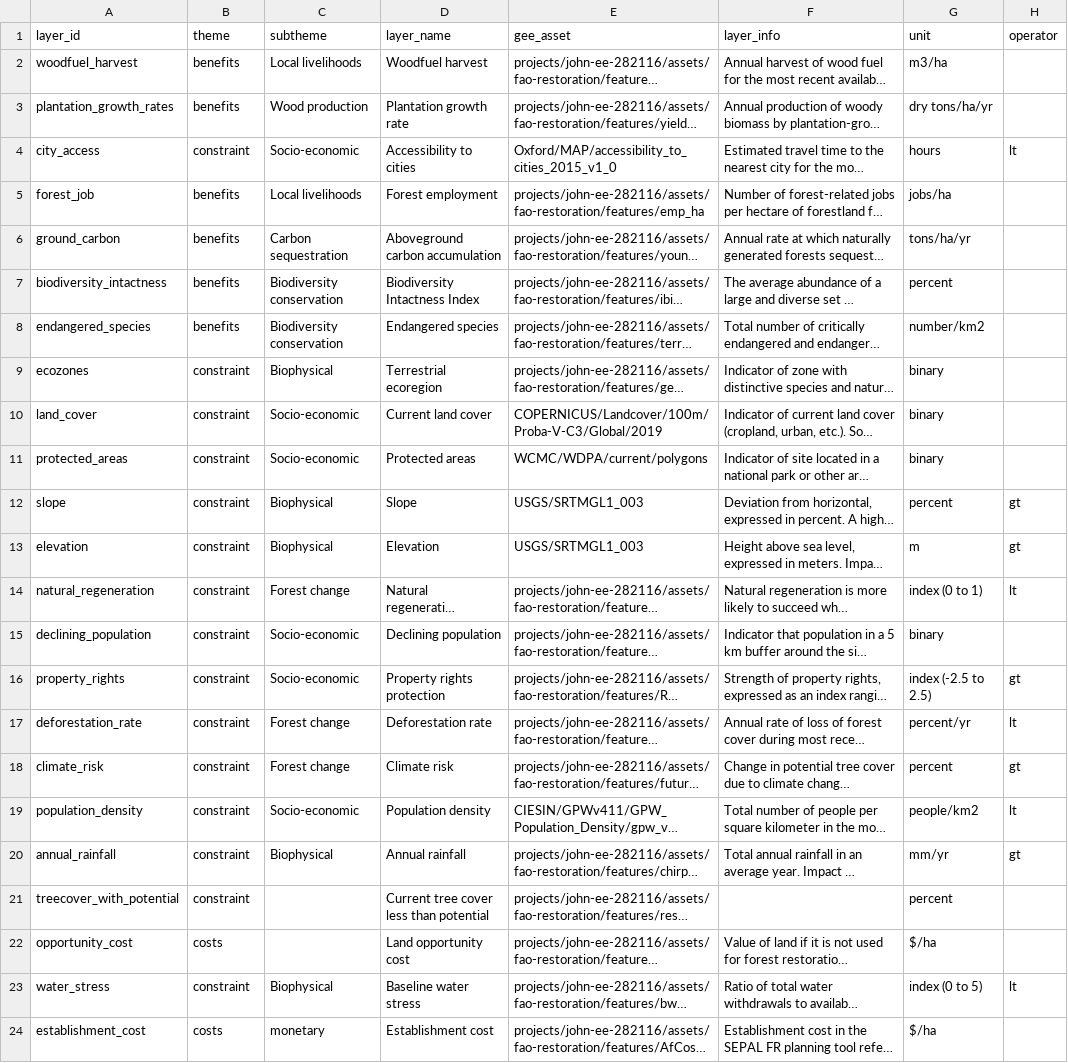
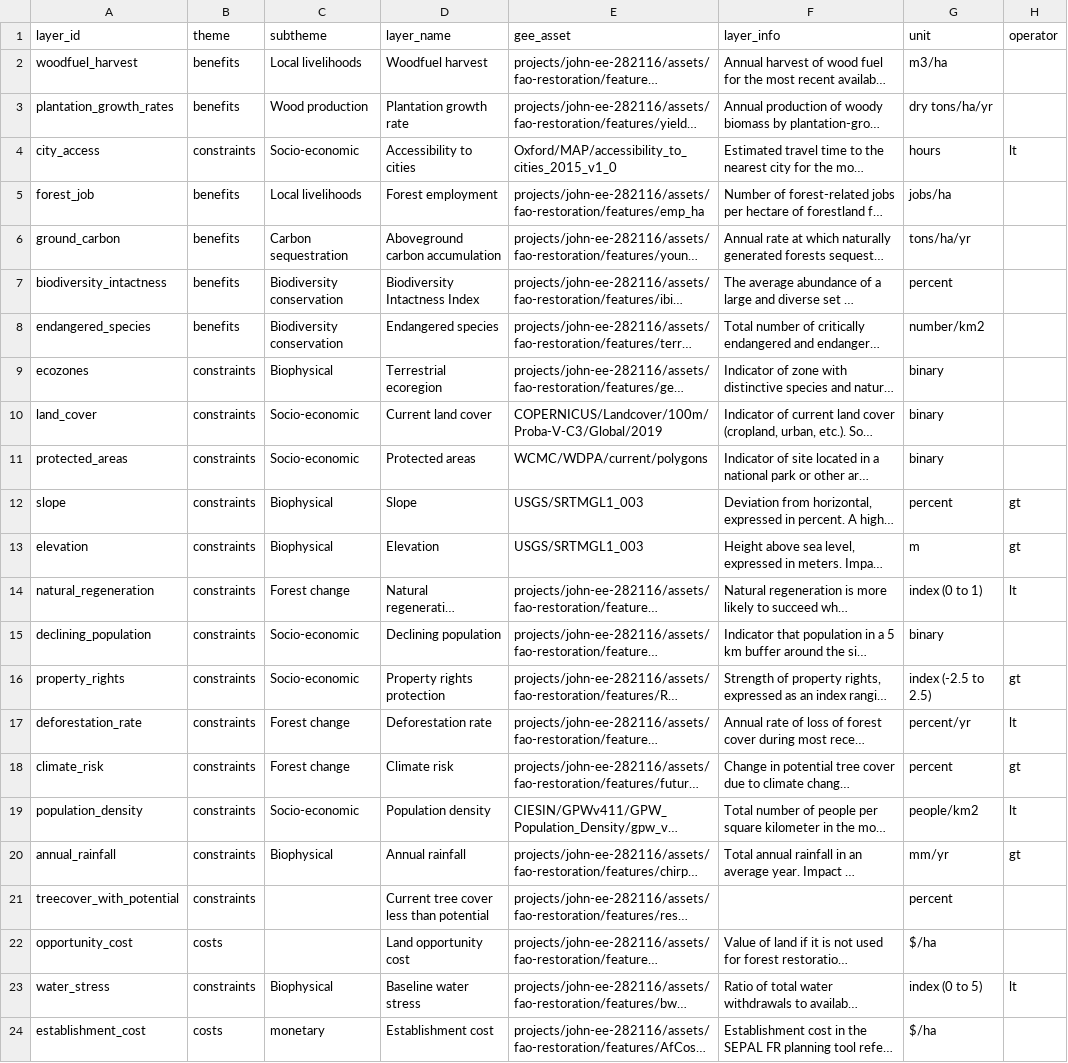
Before and after one commit to sepal-contrib/se.plan, a CSV file: utils/layer_list.csv, drawn as a sheet; long unchanged cells end in …; the diff names each change by its address in the sheet, - before the commit and + after, or states it on an @@ line.

Commit message:
change theme name constraint to constraints to use trasnlation keyword in https://github.com/12rambau/restoration_planning_module/blob/e64b6995f0787bebde6a84f9615ae54bad72e37a/component/scripts/functions.py#L322

```diff
--- a/utils/layer_list.csv
+++ b/utils/layer_list.csv
-B4 (theme): constraint
+B4 (theme): constraints
-B9:B21 (theme): constraint
+B9:B21 (theme): constraints
-B23 (theme): constraint
+B23 (theme): constraints
```
